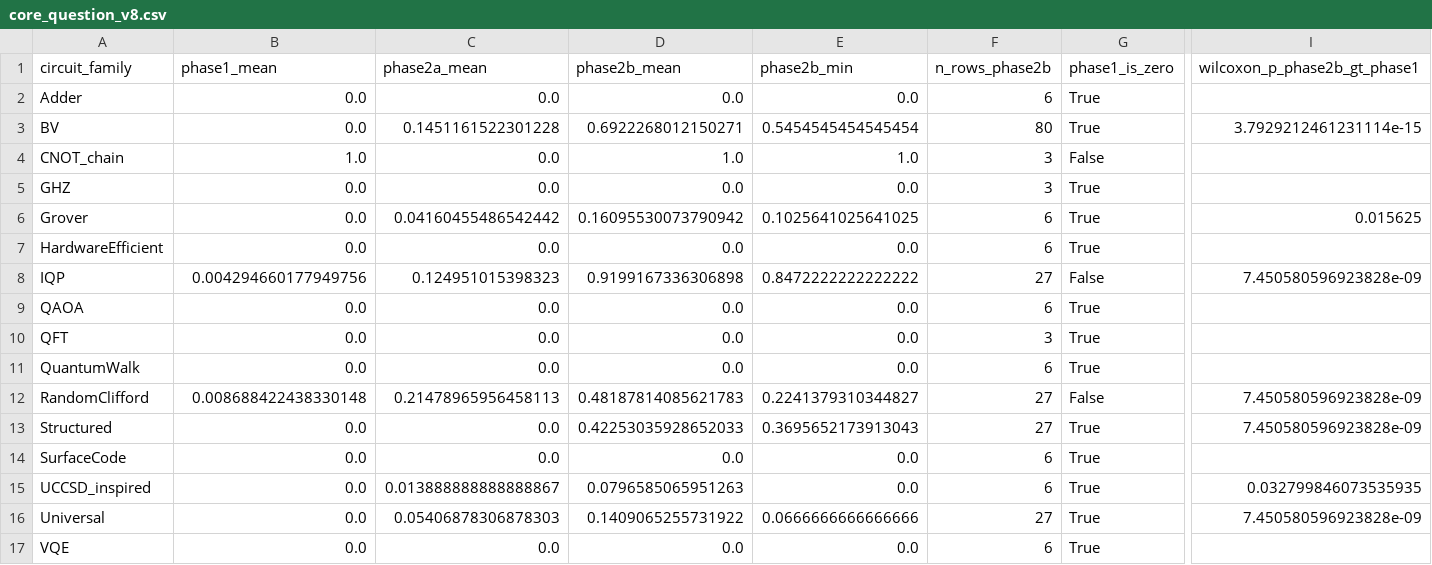
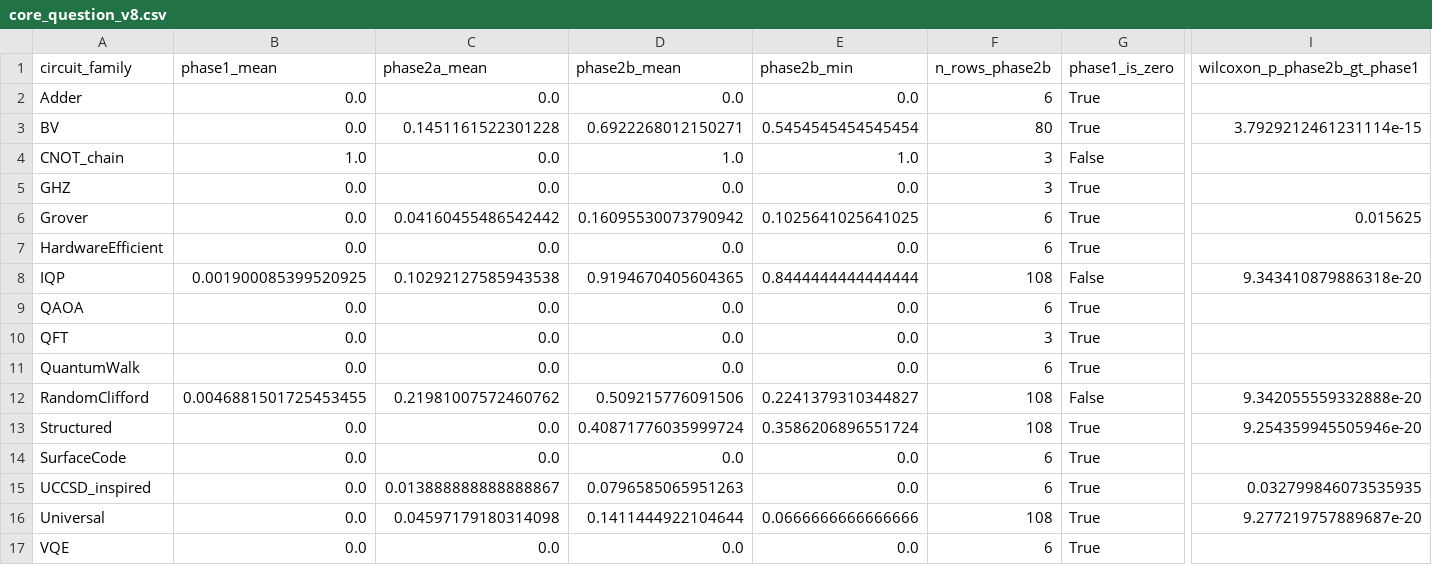
Before and after one commit to StarryCode-Lang/quantum-peephole-ceiling, a CSV file: data/v8/phase2b_full/core_question_v8.csv, drawn as a sheet; only a part is shown, gaps mark what is left out; the diff names each change by its address in the sheet, - before the commit and + after, or states it on an @@ line.

```diff
--- a/data/v8/phase2b_full/core_question_v8.csv
+++ b/data/v8/phase2b_full/core_question_v8.csv
-B8 (phase1_mean): 0.004294660177949756
+B8 (phase1_mean): 0.001900085399520925
-C8 (phase2a_mean): 0.124951015398323
+C8 (phase2a_mean): 0.10292127585943538
-D8 (phase2b_mean): 0.9199167336306898
+D8 (phase2b_mean): 0.9194670405604365
-E8 (phase2b_min): 0.8472222222222222
+E8 (phase2b_min): 0.8444444444444444
-F8 (n_rows_phase2b): 27
+F8 (n_rows_phase2b): 108
-I8 (wilcoxon_p_phase2b_gt_phase1): 7.450580596923828e-09
+I8 (wilcoxon_p_phase2b_gt_phase1): 9.343410879886318e-20
-B12 (phase1_mean): 0.008688422438330148
+B12 (phase1_mean): 0.0046881501725453455
-C12 (phase2a_mean): 0.21478965956458113
+C12 (phase2a_mean): 0.21981007572460762
-D12 (phase2b_mean): 0.48187814085621783
+D12 (phase2b_mean): 0.509215776091506
-F12:F13 (n_rows_phase2b): 27
+F12:F13 (n_rows_phase2b): 108
-I12 (wilcoxon_p_phase2b_gt_phase1): 7.450580596923828e-09
+I12 (wilcoxon_p_phase2b_gt_phase1): 9.342055559332888e-20
-D13 (phase2b_mean): 0.42253035928652033
+D13 (phase2b_mean): 0.40871776035999724
-E13 (phase2b_min): 0.3695652173913043
+E13 (phase2b_min): 0.3586206896551724
-I13 (wilcoxon_p_phase2b_gt_phase1): 7.450580596923828e-09
+I13 (wilcoxon_p_phase2b_gt_phase1): 9.254359945505946e-20
-C16 (phase2a_mean): 0.05406878306878303
+C16 (phase2a_mean): 0.04597179180314098
-D16 (phase2b_mean): 0.1409065255731922
+D16 (phase2b_mean): 0.1411444922104644
-F16 (n_rows_phase2b): 27
+F16 (n_rows_phase2b): 108
-I16 (wilcoxon_p_phase2b_gt_phase1): 7.450580596923828e-09
+I16 (wilcoxon_p_phase2b_gt_phase1): 9.277219757889687e-20
```
Also changed, not shown: data/v8/phase2b_full/bootstrap_ci_v8.csv, data/v8/phase2b_full/family_summary_v8.csv, 31 other files.
